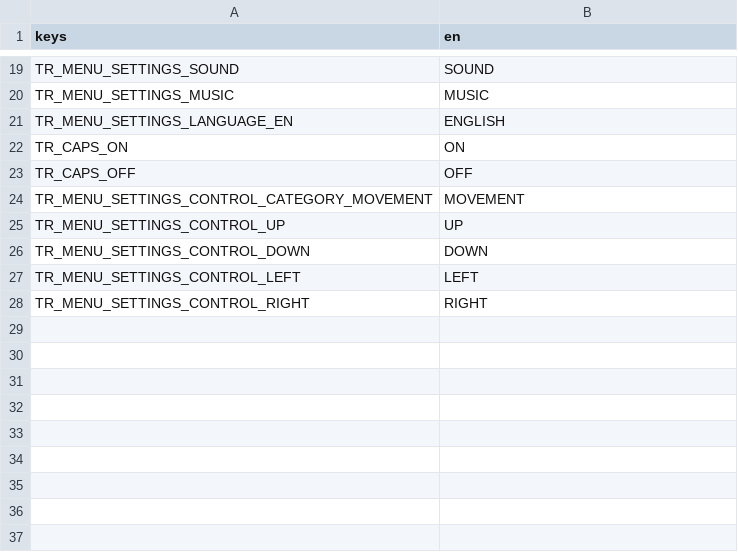
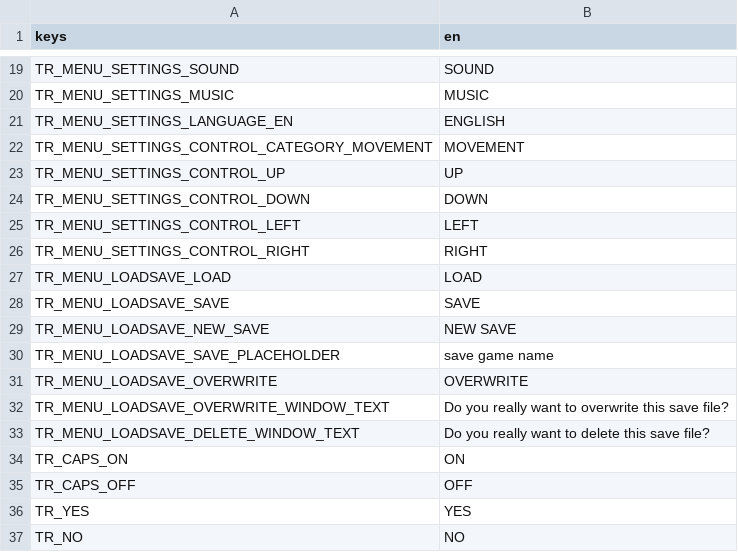
Before and after one commit to themangomago/NbGodotBoilerplate4, a CSV file: Localization/localization.csv, drawn as a sheet; only a part is shown, gaps mark what is left out.

```diff
--- a/Localization/localization.csv
+++ b/Localization/localization.csv
@@ -21,4 +21,2 @@ TR_MENU_SETTINGS_MUSIC,"MUSIC"
 TR_MENU_SETTINGS_LANGUAGE_EN,"ENGLISH"
-TR_CAPS_ON,"ON"
-TR_CAPS_OFF,"OFF"
 TR_MENU_SETTINGS_CONTROL_CATEGORY_MOVEMENT,"MOVEMENT"
@@ -28 +26,12 @@ TR_MENU_SETTINGS_CONTROL_LEFT,"LEFT"
 TR_MENU_SETTINGS_CONTROL_RIGHT,"RIGHT"
+TR_MENU_LOADSAVE_LOAD,"LOAD"
+TR_MENU_LOADSAVE_SAVE,"SAVE"
+TR_MENU_LOADSAVE_NEW_SAVE,"NEW SAVE"
+TR_MENU_LOADSAVE_SAVE_PLACEHOLDER,"save game name"
+TR_MENU_LOADSAVE_OVERWRITE,"OVERWRITE"
+TR_MENU_LOADSAVE_OVERWRITE_WINDOW_TEXT,"Do you really want to overwrite this save file?"
+TR_MENU_LOADSAVE_DELETE_WINDOW_TEXT,"Do you really want to delete this save file?"
+TR_CAPS_ON,"ON"
+TR_CAPS_OFF,"OFF"
+TR_YES,"YES"
+TR_NO,"NO"
```
Also changed, not shown: 17 other files.
